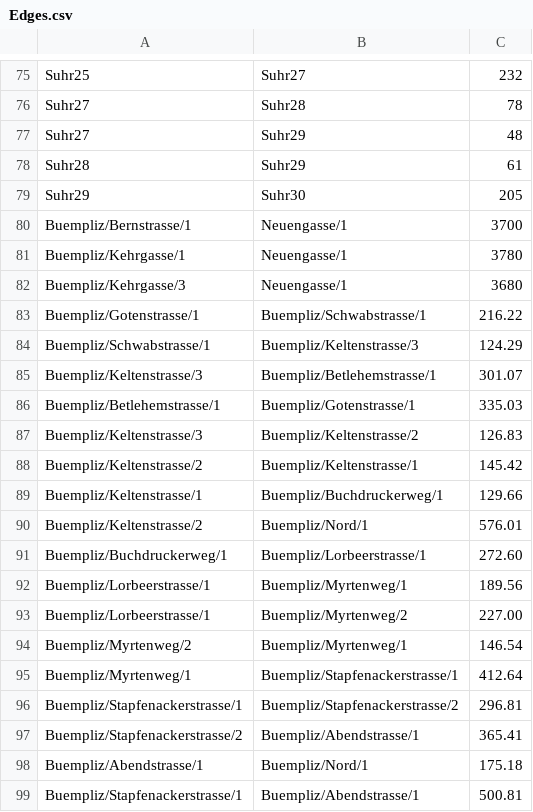
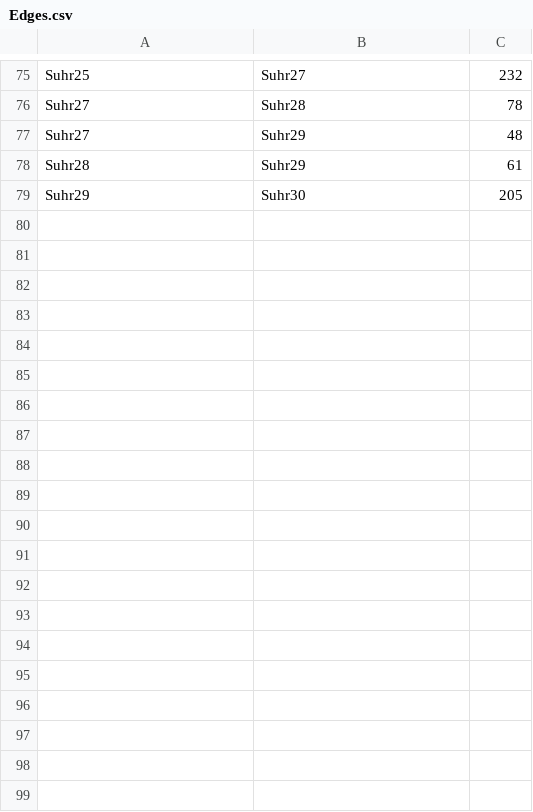
Before and after one commit to 1jakob2/NavigationProject, a CSV file: src/MapData/Edges.csv, drawn as a sheet; only a part is shown, gaps mark what is left out; the diff covers the shown part only.

```diff
--- a/src/MapData/Edges.csv
+++ b/src/MapData/Edges.csv
@@ -79,21 +79 @@ Suhr28;Suhr29;61
 Suhr29;Suhr30;205
-Buempliz/Bernstrasse/1;Neuengasse/1;3700
-Buempliz/Kehrgasse/1;Neuengasse/1;3780
-Buempliz/Kehrgasse/3;Neuengasse/1;3680
-Buempliz/Gotenstrasse/1;Buempliz/Schwabstrasse/1;216.22
-Buempliz/Schwabstrasse/1;Buempliz/Keltenstrasse/3;124.29
-Buempliz/Keltenstrasse/3;Buempliz/Betlehemstrasse/1;301.07
-Buempliz/Betlehemstrasse/1;Buempliz/Gotenstrasse/1;335.03
-Buempliz/Keltenstrasse/3;Buempliz/Keltenstrasse/2;126.83
-Buempliz/Keltenstrasse/2;Buempliz/Keltenstrasse/1;145.42
-Buempliz/Keltenstrasse/1;Buempliz/Buchdruckerweg/1;129.66
-Buempliz/Keltenstrasse/2;Buempliz/Nord/1;576.01
-Buempliz/Buchdruckerweg/1;Buempliz/Lorbeerstrasse/1;272.60
-Buempliz/Lorbeerstrasse/1;Buempliz/Myrtenweg/1;189.56
-Buempliz/Lorbeerstrasse/1;Buempliz/Myrtenweg/2;227.00
-Buempliz/Myrtenweg/2;Buempliz/Myrtenweg/1;146.54
-Buempliz/Myrtenweg/1;Buempliz/Stapfenackerstrasse/1;412.64
-Buempliz/Stapfenackerstrasse/1;Buempliz/Stapfenackerstrasse/2;296.81
-Buempliz/Stapfenackerstrasse/2;Buempliz/Abendstrasse/1;365.41
-Buempliz/Abendstrasse/1;Buempliz/Nord/1;175.18
-Buempliz/Stapfenackerstrasse/1;Buempliz/Abendstrasse/1;500.81
```
Also changed, not shown: 19 removed rows elsewhere in this file, src/MapData/Nodes.csv, 1 other file.
